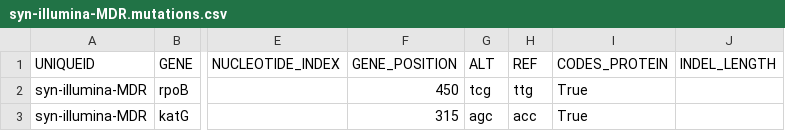
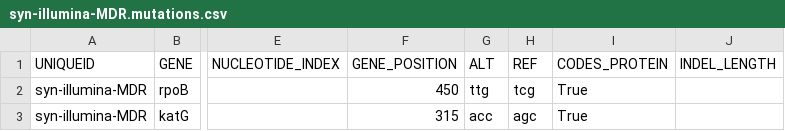
Before and after one commit to JeremyWesthead/gpas-tb-CI-testing, a CSV file: expected/syn-illumina-MDR/syn-illumina-MDR.mutations.csv, drawn as a sheet; only a part is shown, gaps mark what is left out; the diff names each change by its address in the sheet, - before the commit and + after, or states it on an @@ line.

```diff
--- a/expected/syn-illumina-MDR/syn-illumina-MDR.mutations.csv
+++ b/expected/syn-illumina-MDR/syn-illumina-MDR.mutations.csv
-G2 (ALT): tcg
+G2 (ALT): ttg
-H2 (REF): ttg
+H2 (REF): tcg
-G3 (ALT): agc
+G3 (ALT): acc
-H3 (REF): acc
+H3 (REF): agc
```
Also changed, not shown: expected/syn-illumina-WHO/syn-illumina-WHO.effects.csv, expected/syn-illumina-WHO/syn-illumina-WHO.mutations.csv, 10 other files.
